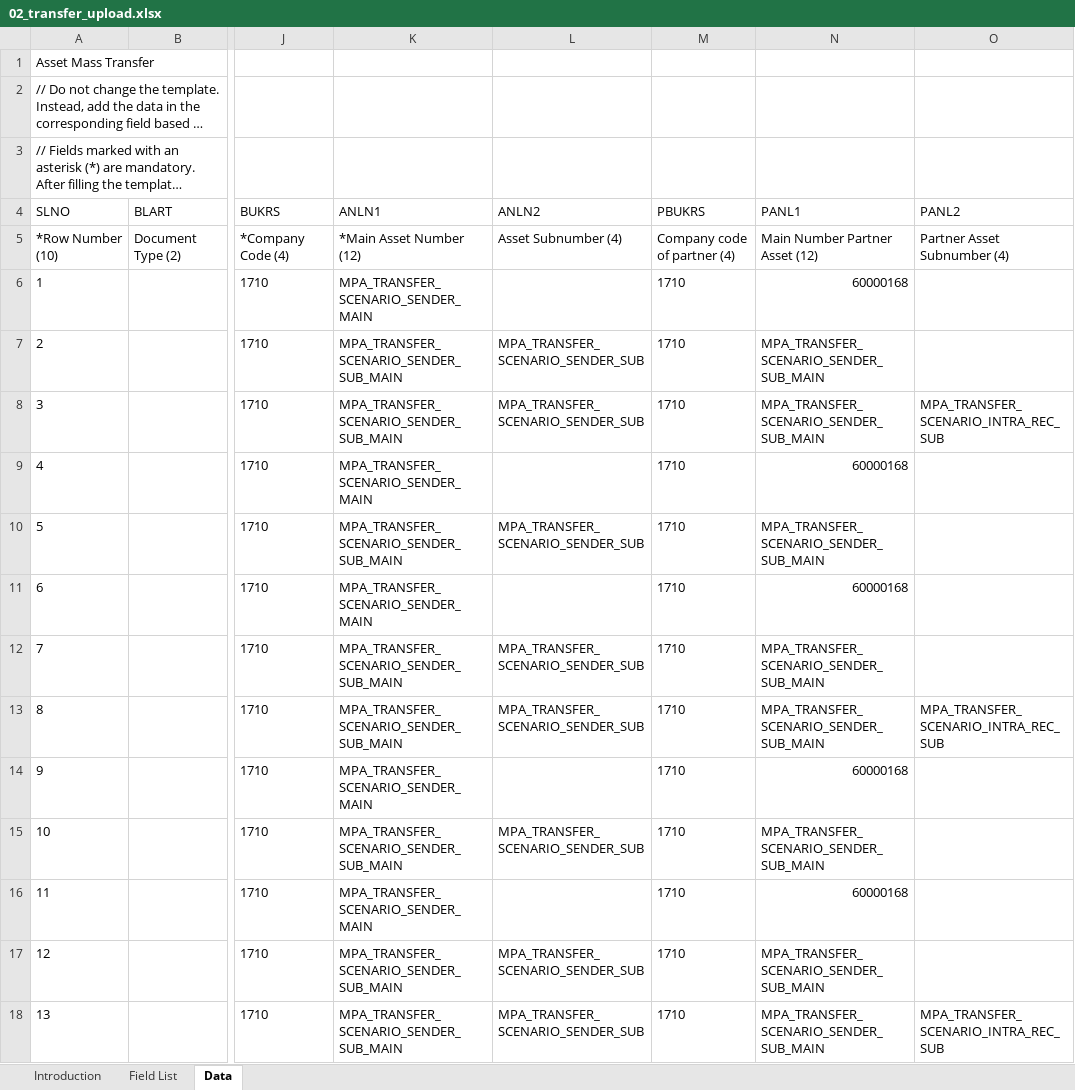
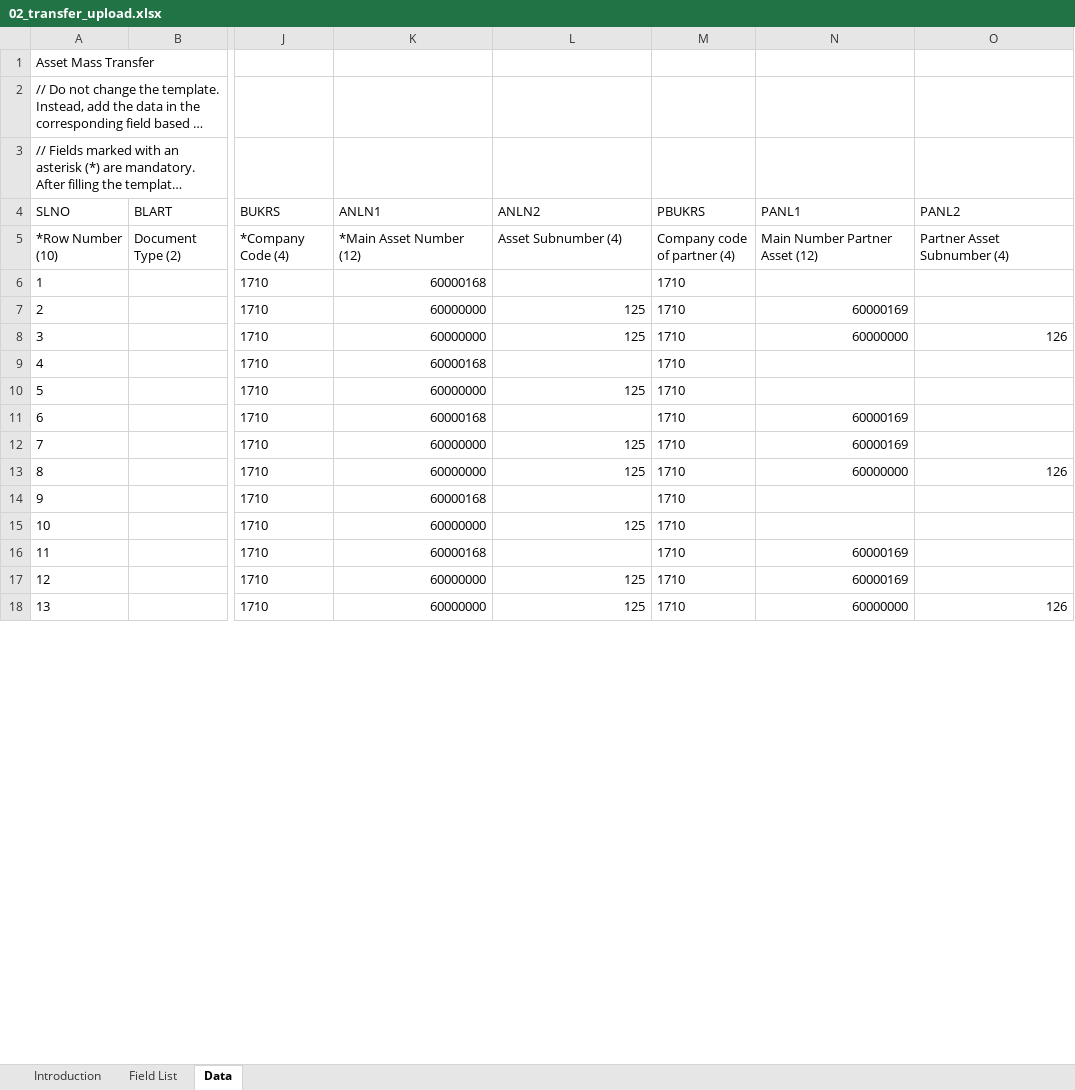
Before and after one commit to mrcsaszkow/mpa_files, an Excel workbook: 02_transfer_upload.xlsx, sheet Data, drawn as a sheet; only a part is shown, gaps mark what is left out; long unchanged cells end in …; values as stored, in another font and other column widths than the file's, no borders; the diff covers the shown part only; the diff names each change by its address in the sheet, - before the commit and + after, or states it on an @@ line.

```diff
--- a/02_transfer_upload.xlsx (sheet Data)
+++ b/02_transfer_upload.xlsx (sheet Data)
-K6 (ANLN1): MPA_TRANSFER_SCENARIO_SENDER_MAIN
+K6 (ANLN1): 60000168
-N6 (PANL1): 60000168
+N6 (PANL1): (empty)
-K7:K8 (ANLN1): MPA_TRANSFER_SCENARIO_SENDER_SUB_MAIN
+K7:K8 (ANLN1): 60000000
-L7:L8 (ANLN2): MPA_TRANSFER_SCENARIO_SENDER_SUB
+L7:L8 (ANLN2): 125
-N7 (PANL1): MPA_TRANSFER_SCENARIO_SENDER_SUB_MAIN
+N7 (PANL1): 60000169
-N8 (PANL1): MPA_TRANSFER_SCENARIO_SENDER_SUB_MAIN
+N8 (PANL1): 60000000
-O8 (PANL2): MPA_TRANSFER_SCENARIO_INTRA_REC_SUB
+O8 (PANL2): 126
-K9 (ANLN1): MPA_TRANSFER_SCENARIO_SENDER_MAIN
+K9 (ANLN1): 60000168
-N9 (PANL1): 60000168
+N9 (PANL1): (empty)
-K10 (ANLN1): MPA_TRANSFER_SCENARIO_SENDER_SUB_MAIN
+K10 (ANLN1): 60000000
-L10 (ANLN2): MPA_TRANSFER_SCENARIO_SENDER_SUB
+L10 (ANLN2): 125
-N10 (PANL1): MPA_TRANSFER_SCENARIO_SENDER_SUB_MAIN
+N10 (PANL1): (empty)
-K11 (ANLN1): MPA_TRANSFER_SCENARIO_SENDER_MAIN
+K11 (ANLN1): 60000168
-N11 (PANL1): 60000168
+N11 (PANL1): 60000169
-K12:K13 (ANLN1): MPA_TRANSFER_SCENARIO_SENDER_SUB_MAIN
+K12:K13 (ANLN1): 60000000
-L12:L13 (ANLN2): MPA_TRANSFER_SCENARIO_SENDER_SUB
+L12:L13 (ANLN2): 125
-N12 (PANL1): MPA_TRANSFER_SCENARIO_SENDER_SUB_MAIN
+N12 (PANL1): 60000169
-N13 (PANL1): MPA_TRANSFER_SCENARIO_SENDER_SUB_MAIN
+N13 (PANL1): 60000000
-O13 (PANL2): MPA_TRANSFER_SCENARIO_INTRA_REC_SUB
+O13 (PANL2): 126
-K14 (ANLN1): MPA_TRANSFER_SCENARIO_SENDER_MAIN
+K14 (ANLN1): 60000168
-N14 (PANL1): 60000168
+N14 (PANL1): (empty)
-K15 (ANLN1): MPA_TRANSFER_SCENARIO_SENDER_SUB_MAIN
+K15 (ANLN1): 60000000
-L15 (ANLN2): MPA_TRANSFER_SCENARIO_SENDER_SUB
+L15 (ANLN2): 125
-N15 (PANL1): MPA_TRANSFER_SCENARIO_SENDER_SUB_MAIN
+N15 (PANL1): (empty)
-K16 (ANLN1): MPA_TRANSFER_SCENARIO_SENDER_MAIN
+K16 (ANLN1): 60000168
-N16 (PANL1): 60000168
+N16 (PANL1): 60000169
-K17:K18 (ANLN1): MPA_TRANSFER_SCENARIO_SENDER_SUB_MAIN
+K17:K18 (ANLN1): 60000000
-L17:L18 (ANLN2): MPA_TRANSFER_SCENARIO_SENDER_SUB
+L17:L18 (ANLN2): 125
-N17 (PANL1): MPA_TRANSFER_SCENARIO_SENDER_SUB_MAIN
+N17 (PANL1): 60000169
-N18 (PANL1): MPA_TRANSFER_SCENARIO_SENDER_SUB_MAIN
+N18 (PANL1): 60000000
-O18 (PANL2): MPA_TRANSFER_SCENARIO_INTRA_REC_SUB
+O18 (PANL2): 126
```
Also changed, not shown: 30 edited cells elsewhere in this sheet.
